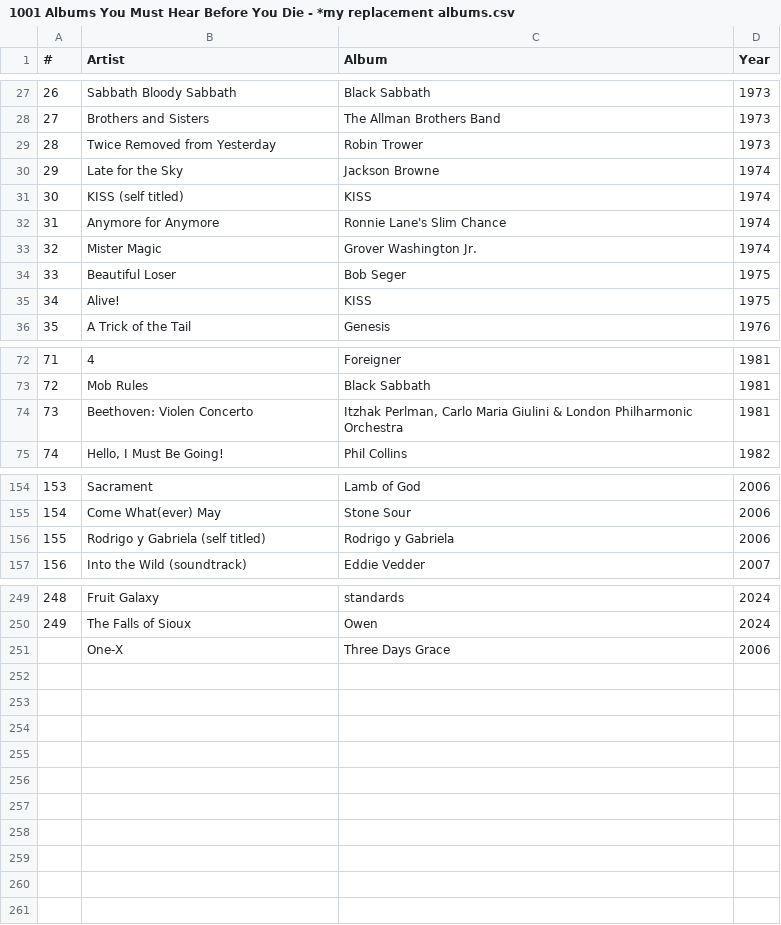
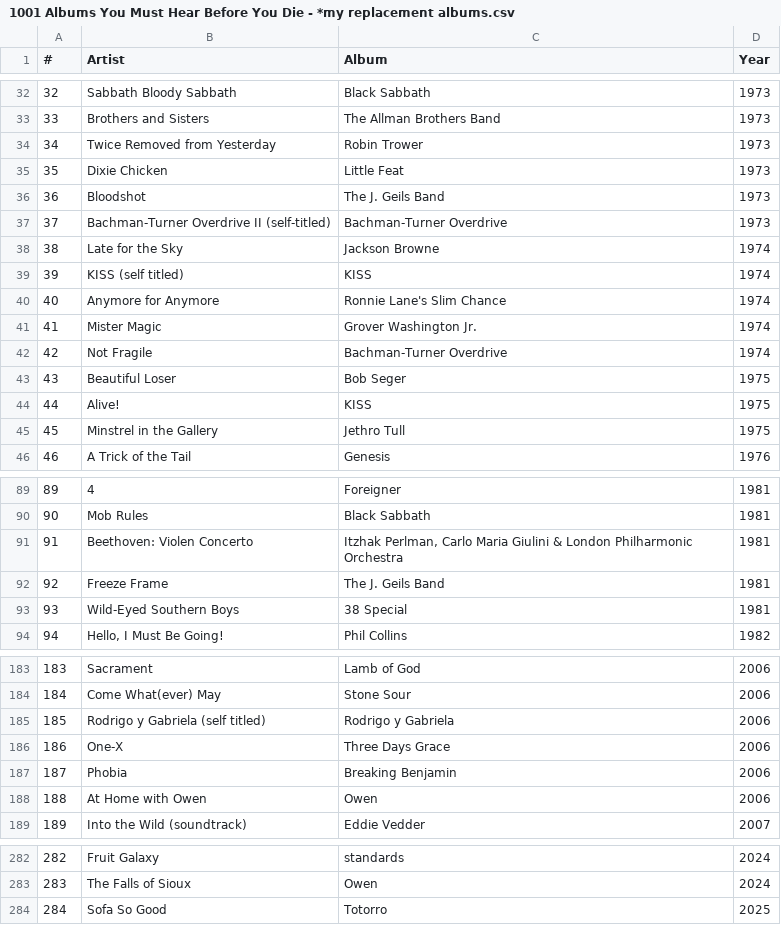
Before and after one commit to A-Larkins/1001AlbumHelper, a CSV file: 1001AlbumHelper/input/1001 Albums You Must Hear Before You Die - *my replacement albums.csv, drawn as a sheet; only a part is shown, gaps mark what is left out; the diff covers the shown part only; the diff names each change by its address in the sheet, - before the commit and + after, or states it on an @@ line.

```diff
--- a/1001AlbumHelper/input/1001 Albums You Must Hear Before You Die - *my replacement albums.csv
+++ b/1001AlbumHelper/input/1001 Albums You Must Hear Before You Die - *my replacement albums.csv
@@ column A (#) renumbered between rows 2 and 283 @@
+row 35: 35 | Dixie Chicken | Little Feat | 1973
+row 36: 36 | Bloodshot | The J. Geils Band | 1973
+row 37: 37 | Bachman-Turner Overdrive II (self-titled) | Bachman-Turner Overdrive | 1973
+row 42: 42 | Not Fragile | Bachman-Turner Overdrive | 1974
+row 45: 45 | Minstrel in the Gallery | Jethro Tull | 1975
+row 92: 92 | Freeze Frame | The J. Geils Band | 1981
+row 93: 93 | Wild-Eyed Southern Boys | 38 Special | 1981
@@ row 251 moved to row 186: 186 @@
+row 187: 187 | Phobia | Breaking Benjamin | 2006
+row 188: 188 | At Home with Owen | Owen | 2006
+row 284: 284 | Sofa So Good | Totorro | 2025
```
Also changed, not shown: 23 added rows elsewhere in this file, 1001AlbumHelper/input/1001 Albums You Must Hear Before You Die - 1001 Albums Larkins Thinks You Must Hear.csv, 1001AlbumHelper/input/1001 Albums You Must Hear Before You Die - 1001 albums.csv, 3 other files.
